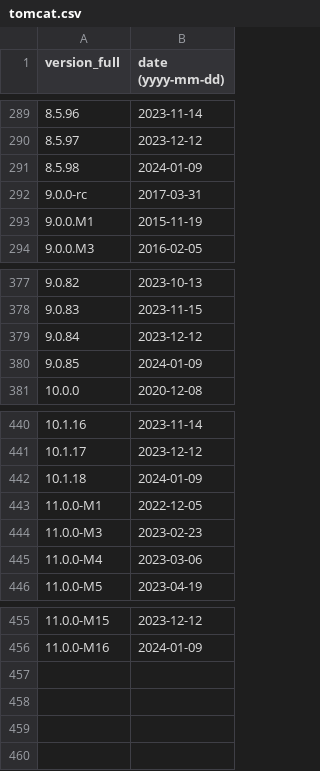
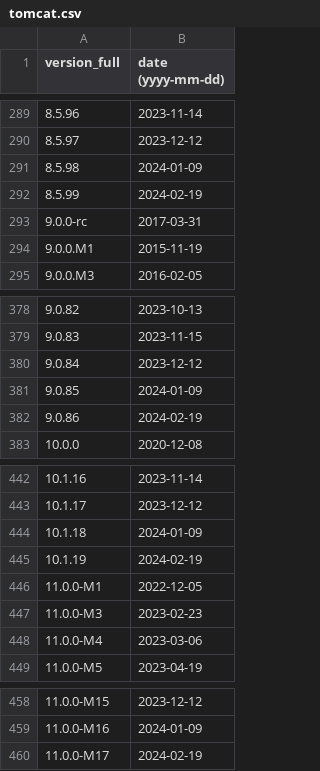
Before and after one commit to maaaaz/third-parties-version-history, a CSV file: Apache Tomcat/tomcat.csv, drawn as a sheet; only a part is shown, gaps mark what is left out.

```diff
--- a/Apache Tomcat/tomcat.csv
+++ b/Apache Tomcat/tomcat.csv
@@ -291,2 +291,3 @@
 "8.5.98";"2024-01-09"
+"8.5.99";"2024-02-19"
 "9.0.0-rc";"2017-03-31"
@@ -380,2 +381,3 @@
 "9.0.85";"2024-01-09"
+"9.0.86";"2024-02-19"
 "10.0.0";"2020-12-08"
@@ -442,2 +444,3 @@
 "10.1.18";"2024-01-09"
+"10.1.19";"2024-02-19"
 "11.0.0-M1";"2022-12-05"
@@ -456 +459,2 @@
 "11.0.0-M16";"2024-01-09"
+"11.0.0-M17";"2024-02-19"
```
